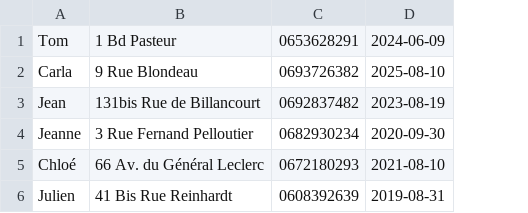
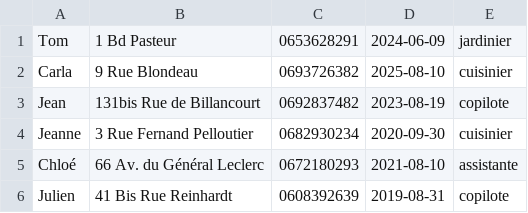
Before and after one commit to 0xBenD/MiniProject, a CSV file: src/main/resources/staffcabin.csv, drawn as a sheet; the diff names each change by its address in the sheet, - before the commit and + after, or states it on an @@ line.

Commit message:
Update staffcabin.csv

```diff
--- a/src/main/resources/staffcabin.csv
+++ b/src/main/resources/staffcabin.csv
+column E, rows 1-6: jardinier | cuisinier | copilote | cuisinier | assistante | copilote
```
